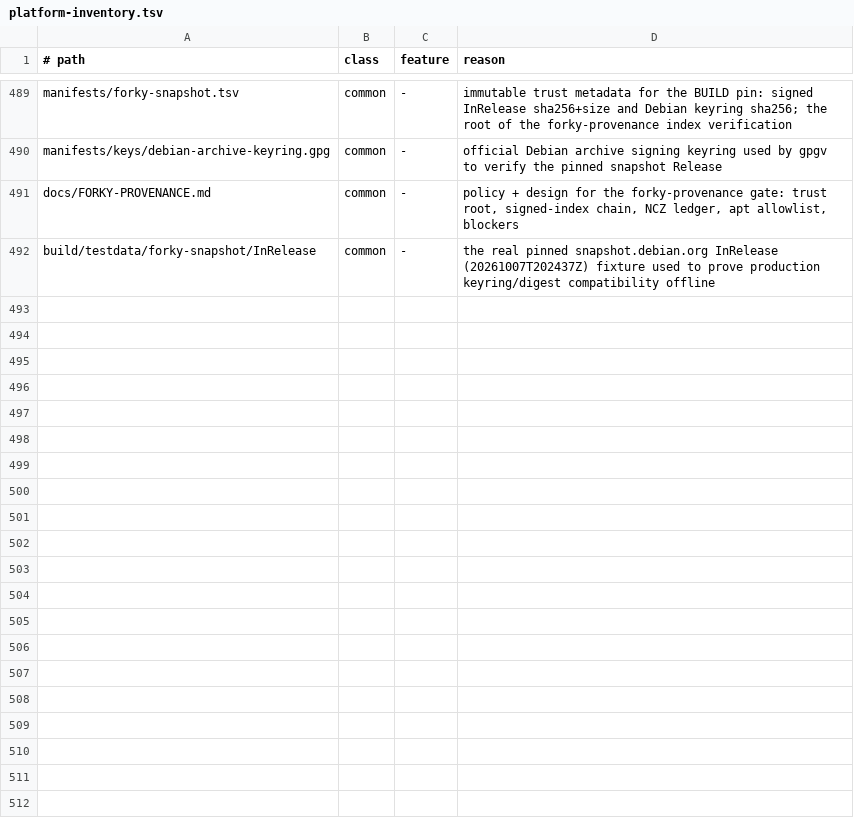
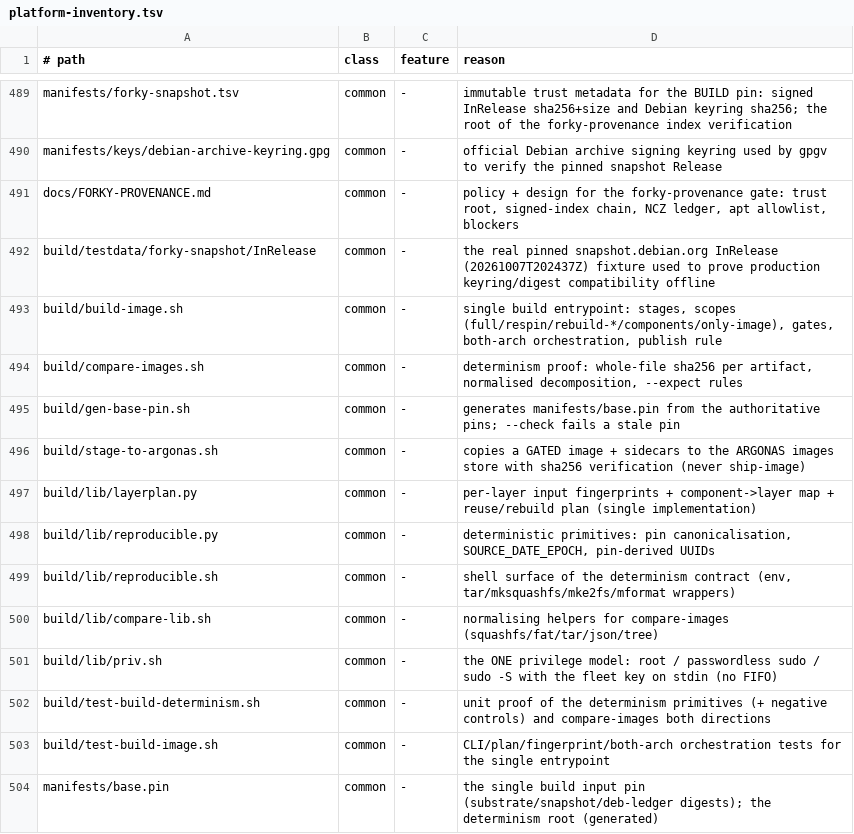
Before and after one commit to ncz-os/cix-installer, a TSV file: docs/platform-inventory.tsv, drawn as a sheet; only a part is shown, gaps mark what is left out.

Commit message:
build: single repeatable/deterministic image entrypoint + layer fingerprints + docs
Add the one-command entrypoint and the determinism contract for the NCZ-OS
image build.

build-image.sh runs the whole pipeline in a fixed stage order (preflight ->
refresh-substrate -> stage-inputs -> offline-mirror -> layers -> image ->
kvm-gate -> provenance-gate -> receipt -> archive) with explicit exit codes and
per-stage logs.  Scopes: --full, --respin/--quick-respin, --rebuild-base,
--rebuild-desktop, --rebuild-hotfix, --components LIST, --only-image; plus
--arch amd64|arm64|both (parallel per-host), --no-publish, --gates, --substrate,
--resume-from, --container, --jobs, --keep-work/--clean, --offline, --dry-run.
The archive stage never copies an image whose KVM/provenance gate did not pass
this run, and never runs ship-image/tag/reap/flash.

build/lib/layerplan.py owns per-layer input fingerprints (every pin, package
list, hook, asset tree and kernel/payload sha, plus the layers below) and the
reuse/rebuild plan, fixing the base reuse-stamp gap that missed
assets/wallpaper and post-install.  build/lib/reproducible.py/-.sh own
SOURCE_DATE_EPOCH, the pin-derived UUIDs and the deterministic tar/squashfs/
ext4/vfat wrappers; build/compare-images.sh proves bit-identical artifacts or
explains each difference via --expect rules.

The image writer pins ext4/vfat UUIDs, the GPT disk/partition GUIDs and the FAT
serial from the build pin.  gen-base-pin.sh writes manifests/base.pin (no host
state).  Docs: docs/IMAGE-BUILD-PROCESS.md (single source of truth) and
docs/IMAGE-RELEASE-RUNBOOK.md (operator-only post-pass steps); the per-arch
docs now point there.  Tests: build/test-build-determinism.sh and
build/test-build-image.sh (both directions), wired into `make test-build`.

```diff
--- a/docs/platform-inventory.tsv
+++ b/docs/platform-inventory.tsv
@@ -492 +492,13 @@ docs/FORKY-PROVENANCE.md	common	-	policy + design for the forky-provenance gate:
 build/testdata/forky-snapshot/InRelease	common	-	the real pinned snapshot.debian.org InRelease (20261007T202437Z) fixture used to prove production keyring/digest compatibility offline
+build/build-image.sh	common	-	single build entrypoint: stages, scopes (full/respin/rebuild-*/components/only-image), gates, both-arch orchestration, publish rule
+build/compare-images.sh	common	-	determinism proof: whole-file sha256 per artifact, normalised decomposition, --expect rules
+build/gen-base-pin.sh	common	-	generates manifests/base.pin from the authoritative pins; --check fails a stale pin
+build/stage-to-argonas.sh	common	-	copies a GATED image + sidecars to the ARGONAS images store with sha256 verification (never ship-image)
+build/lib/layerplan.py	common	-	per-layer input fingerprints + component->layer map + reuse/rebuild plan (single implementation)
+build/lib/reproducible.py	common	-	deterministic primitives: pin canonicalisation, SOURCE_DATE_EPOCH, pin-derived UUIDs
+build/lib/reproducible.sh	common	-	shell surface of the determinism contract (env, tar/mksquashfs/mke2fs/mformat wrappers)
+build/lib/compare-lib.sh	common	-	normalising helpers for compare-images (squashfs/fat/tar/json/tree)
+build/lib/priv.sh	common	-	the ONE privilege model: root / passwordless sudo / sudo -S with the fleet key on stdin (no FIFO)
+build/test-build-determinism.sh	common	-	unit proof of the determinism primitives (+ negative controls) and compare-images both directions
+build/test-build-image.sh	common	-	CLI/plan/fingerprint/both-arch orchestration tests for the single entrypoint
+manifests/base.pin	common	-	the single build input pin (substrate/snapshot/deb-ledger digests); the determinism root (generated)
```
Also changed, not shown: 20 other files.
